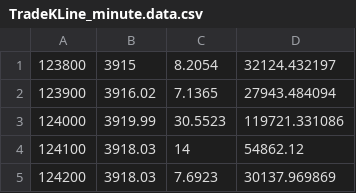
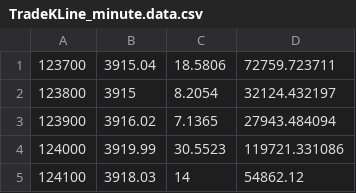
Before and after one commit to philsong/btcrobot, a CSV file: websites/code/btcbot/TradeKLine_minute.data.csv, drawn as a sheet; only a part is shown; the shorter side is filled out with more unchanged rows; the diff covers the shown part only; the diff names each change by its address in the sheet, - before the commit and + after, or states it on an @@ line.

```diff
--- a/websites/code/btcbot/TradeKLine_minute.data.csv
+++ b/websites/code/btcbot/TradeKLine_minute.data.csv
+row 1: 123700 | 3915.04 | 18.5806 | 72759.723711
```
Also changed, not shown: 28 added rows and 3 edited cells elsewhere in this file, 2 other files.
